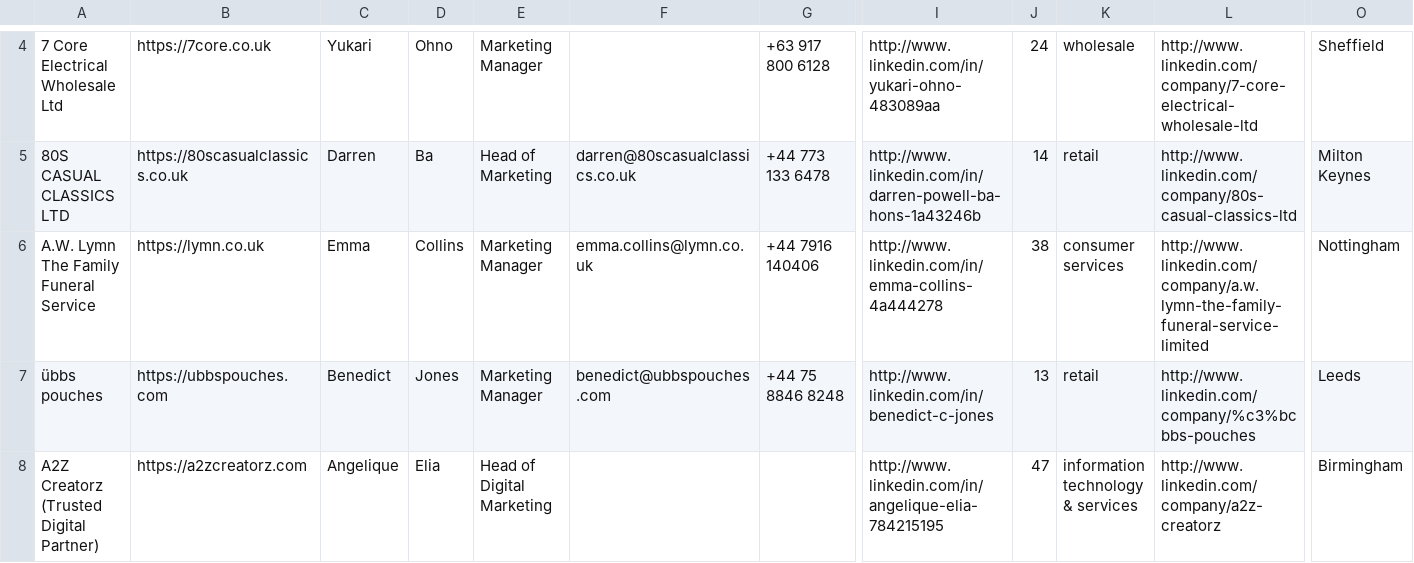
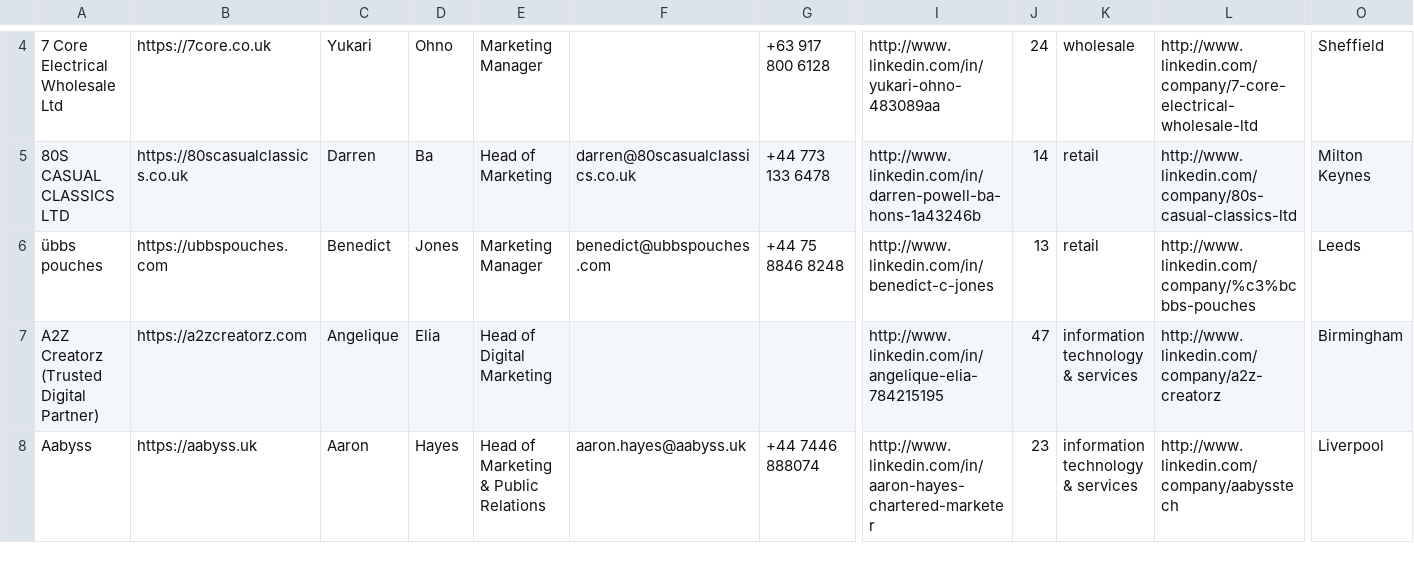
Before and after one commit to KodeKenobi/trevnoctilla-frontend, a CSV file: main-leads.csv, drawn as a sheet; only a part is shown, gaps mark what is left out; the shorter side is filled out with more unchanged rows; rows hold the shown columns only; the diff names each change by its address in the sheet, - before the commit and + after, or states it on an @@ line.

```diff
--- a/main-leads.csv
+++ b/main-leads.csv
-row 6: A.W. Lymn The Family Funeral Service | https://lymn.co.uk | Emma | Collins | Marketing Manager | emma.collins@lymn.co.uk | +44 7916 140406 | http://www.linkedin.com/in/emma-collins-4a444278 | 38 | consumer services | http://www.linkedin.com/company/a.w.lymn-the-family-funeral-service-limited | Nottingham
```
Also changed, not shown: 4 other files.
